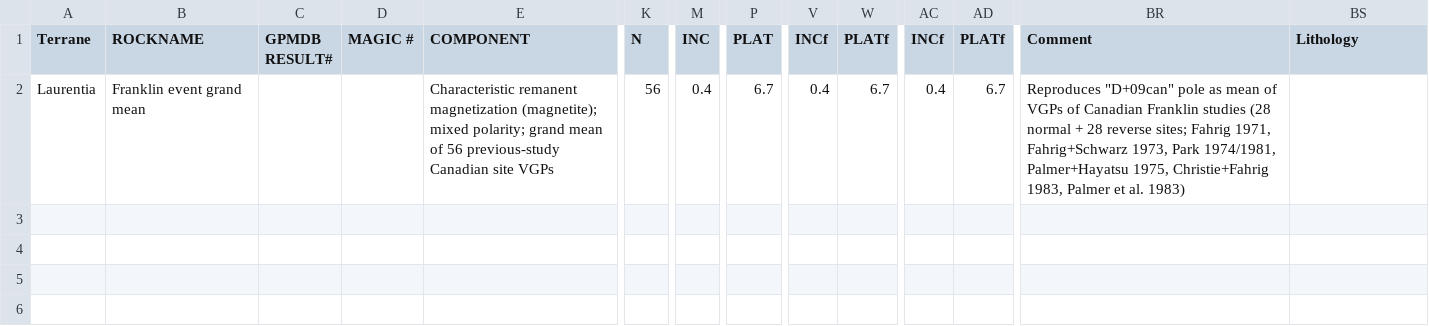
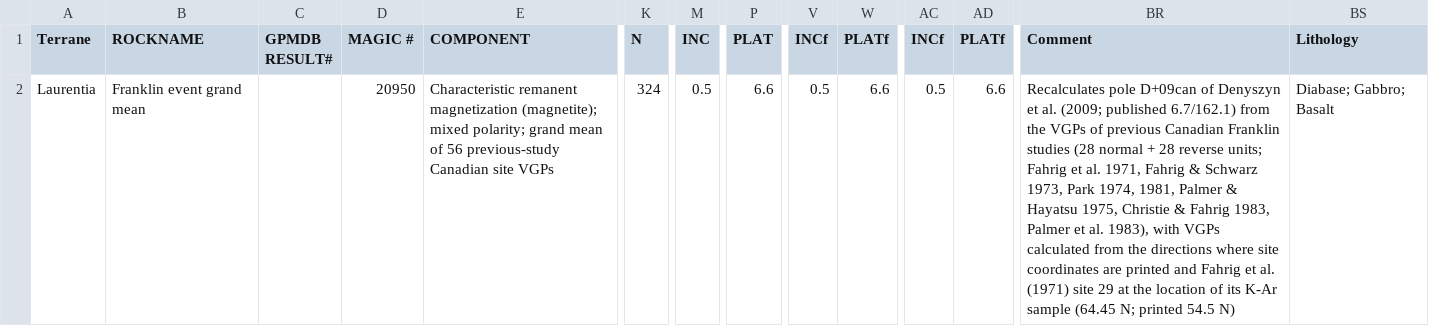
Before and after one commit to Swanson-Hysell-Group/2026_Laurentia_Precambrian_poles, a CSV file: data/nordic_summaries/719_Franklin_LIP.csv, drawn as a sheet; only a part is shown, gaps mark what is left out; the diff names each change by its address in the sheet, - before the commit and + after, or states it on an @@ line.

Commit message:
Franklin event grand mean: MagIC contribution 20950 and updated pole notebook
- build_franklin_grand_mean.py / assemble_previous_studies.py: Denyszyn et al.
  (2009) Table 1 sites plus the site results of the seven earlier Canadian
  studies behind the grand means, transcribed from the papers' site tables;
  five poles (Devon + Ellesmere, GPMDB 9502; NW Greenland, GPMDB 9503; combined;
  D+09can; D+09cg recalculated with the -20 deg microplate and Roest &
  Srivastava Greenland rotations); ages table with Pu et al. (2022), Dufour et
  al. (2023) and Denyszyn et al. (2009) U-Pb dates
- Fahrig et al. (1971) site 29 placed at the location of its K-Ar sample
  (64 deg 27' N; GSC Paper 65-17) rather than the printed 54.5 N; VGPs
  calculated from directions where site coordinates are printed (Fahrig et al.
  1971, Park 1974); Park (1981) directions flagged as bedding-corrected
- contact_test C+ on D+09can (Park 1973/1974 Daly Bay test per Denyszyn et al.)
- Denyszyn2009_updated.csv: unit-by-unit comparison with the compilation VGP list
- notebook: magic_id 20950; D+09can preferred to D+09cg (no dependence on the
  Greenland and Ellesmere microplate restorations, as in Evans et al. 2021)
- Franklin event grand mean 6.7/162.1 -> 6.6/162.1 A95 3.0; N 56 -> 324
- remove superseded June build scripts, source file and site_refs.md

```diff
--- a/data/nordic_summaries/719_Franklin_LIP.csv
+++ b/data/nordic_summaries/719_Franklin_LIP.csv
-D2 (MAGIC #): (empty)
+D2 (MAGIC #): 20950
-K2 (N): 56
+K2 (N): 324
-M2 (INC): 0.4
+M2 (INC): 0.5
-P2 (PLAT): 6.7
+P2 (PLAT): 6.6
-V2 (INCf): 0.4
+V2 (INCf): 0.5
-W2 (PLATf): 6.7
+W2 (PLATf): 6.6
-AC2 (INCf): 0.4
+AC2 (INCf): 0.5
-AD2 (PLATf): 6.7
+AD2 (PLATf): 6.6
-BR2 (Comment): Reproduces "D+09can" pole as mean of VGPs of Canadian Franklin studies (28 normal + 28 reverse sites; Fahrig 1971, Fahrig+Schwarz 1973, Park 1974/1981, Palmer+Hayatsu 1975, Christie+Fahrig 1983, Palmer et al. 1983)
+BR2 (Comment): Recalculates pole D+09can of Denyszyn et al. (2009; published 6.7/162.1) from the VGPs of previous Canadian Franklin studies (28 normal + 28 reverse units; Fahrig et al. 1971, Fahrig & Schwarz 1973, Park 1974, 1981, Palmer & Hayatsu 1975, Christie & Fahrig 1983, Palmer et al. 1983), with VGPs calculated from the directions where site coordinates are printed and Fahrig et al. (1971) site 29 at the location of its K-Ar sample (64.45 N; printed 54.5 N)
-BS2 (Lithology): (empty)
+BS2 (Lithology): Diabase; Gabbro; Basalt
```
Also changed, not shown: data/nordic_summaries/nordic_summaries_combined.csv, 34 other files.
